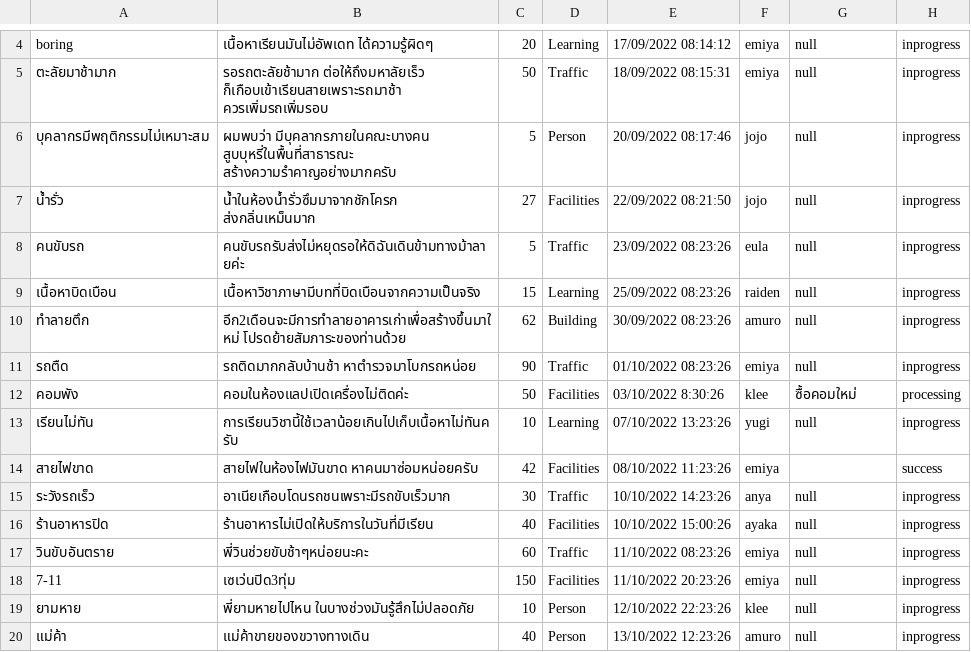
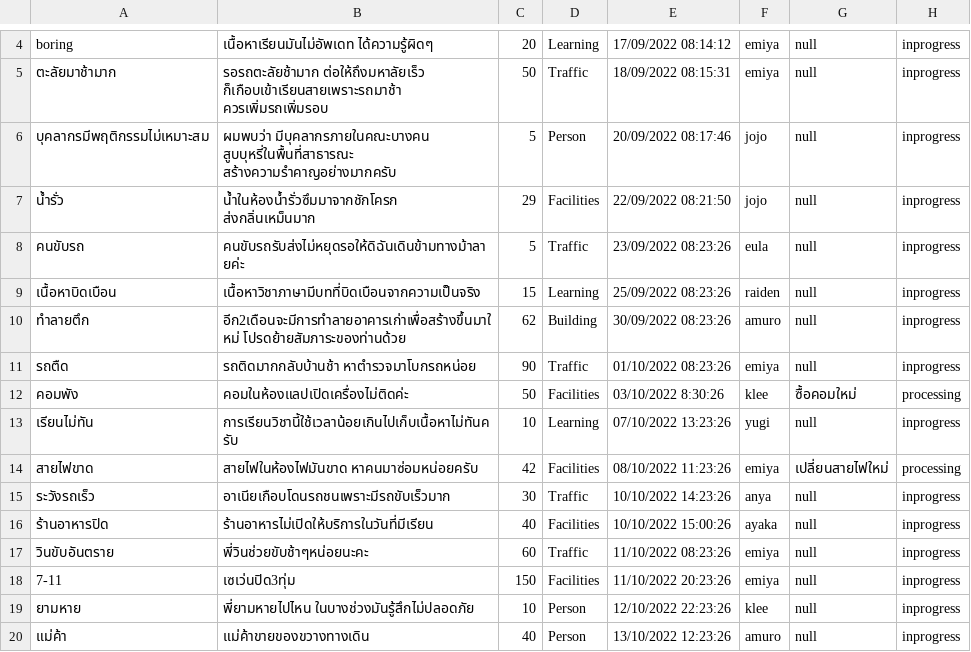
Before and after one commit to beam7894123/project-javaverse, a CSV file: filescsv/report.csv, drawn as a sheet; only a part is shown, gaps mark what is left out.

```diff
--- a/filescsv/report.csv
+++ b/filescsv/report.csv
@@ -6,3 +6,3 @@ boring,เนื้อหาเรียนมันไม่อัพเดท
 บุคลากรมีพฤติกรรมไม่เหมาะสม,ผมพบว่า มีบุคลากรภายในคณะบางคน สูบบุหรี่ในพื้นที่สาธารณะ สร้างความรำคาญอย่างมากครับ,5,Person,20/09/2022 08:17:46,jojo,null,inprogress
-น้ำรั่ว,น้ำในห้องน้ำรั่วซึมมาจากชักโครก ส่งกลิ่นเหม็นมาก,27,Facilities,22/09/2022 08:21:50,jojo,null,inprogress
+น้ำรั่ว,น้ำในห้องน้ำรั่วซึมมาจากชักโครก ส่งกลิ่นเหม็นมาก,29,Facilities,22/09/2022 08:21:50,jojo,null,inprogress
 คนขับรถ,คนขับรถรับส่งไม่หยุดรอให้ดิฉันเดินข้ามทางม้าลายค่ะ,5,Traffic,23/09/2022 08:23:26,eula,null,inprogress
@@ -13,3 +13,3 @@ boring,เนื้อหาเรียนมันไม่อัพเดท
 เรียนไม่ทัน,การเรียนวิชานี้ใช้เวลาน้อยเกินไปเก็บเนื้อหาไม่ทันครับ,10,Learning,07/10/2022 13:23:26,yugi,null,inprogress
-สายไฟขาด,สายไฟในห้องไฟมันขาด หาคนมาซ่อมหน่อยครับ,42,Facilities,08/10/2022 11:23:26,emiya,,success
+สายไฟขาด,สายไฟในห้องไฟมันขาด หาคนมาซ่อมหน่อยครับ,42,Facilities,08/10/2022 11:23:26,emiya,เปลี่ยนสายไฟใหม่,processing
 ระวังรถเร็ว,อาเนียเกือบโดนรถชนเพราะมีรถขับเร็วมาก,30,Traffic,10/10/2022 14:23:26,anya,null,inprogress
```
Also changed, not shown: filescsv/staff.csv, filescsv/student.csv, 15 other files.
